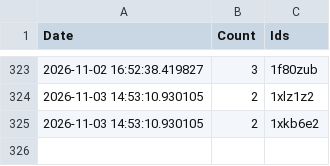
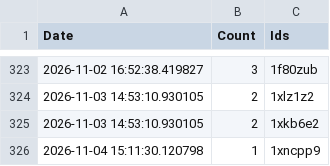
Before and after one commit to brianrocknj/race-reports, a CSV file: log.csv, drawn as a sheet; only a part is shown, gaps mark what is left out; the diff names each change by its address in the sheet, - before the commit and + after, or states it on an @@ line.

```diff
--- a/log.csv
+++ b/log.csv
+row 326: 2026-11-04 15:11:30.120798 | 1 | 1xncpp9
```
Also changed, not shown: 1 other file.
